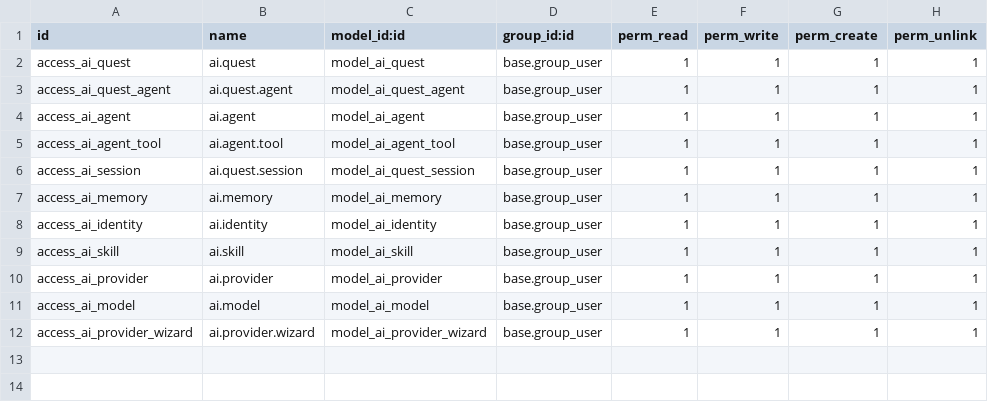
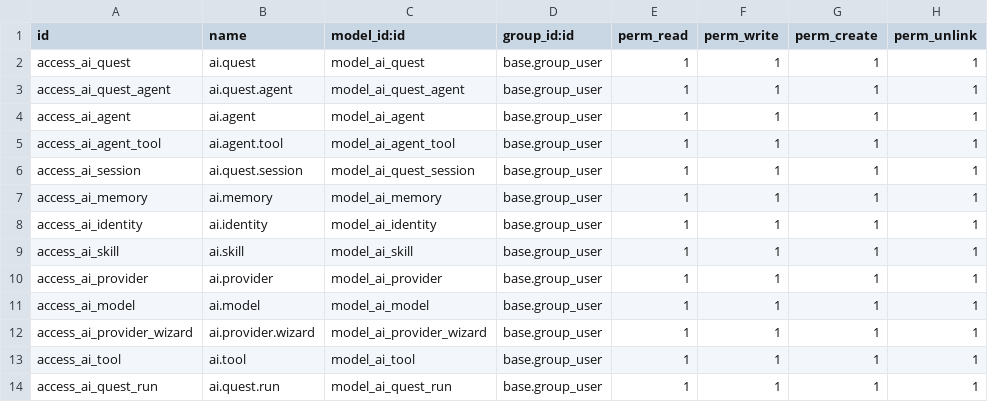
Before and after one commit to vertelab/odoo-ai, a CSV file: ai_agent_core/security/ir.model.access.csv, drawn as a sheet.

Commit message:
feat(ai_agent_core_academic): academic paper writing module
New module: ai_agent_core_academic
- academic-paper skill with recipe, triggers, modes
- academic-paper-reviewer skill
- 12 specialized agents (intake, literature, structure, argument,
  draft_writer, citation, peer_reviewer, formatter, socratic,
  revision, abstract, visualization)
- Pre-built ai.quest 'Academic Paper Writer' with all 12 agents
  in pipeline sequence (supervisor mode)

```diff
--- a/ai_agent_core/security/ir.model.access.csv
+++ b/ai_agent_core/security/ir.model.access.csv
@@ -12 +12,3 @@ access_ai_model,ai.model,model_ai_model,base.group_user,1,1,1,1
 access_ai_provider_wizard,ai.provider.wizard,model_ai_provider_wizard,base.group_user,1,1,1,1
+access_ai_tool,ai.tool,model_ai_tool,base.group_user,1,1,1,1
+access_ai_quest_run,ai.quest.run,model_ai_quest_run,base.group_user,1,1,1,1
```
Also changed, not shown: 35 other files.
